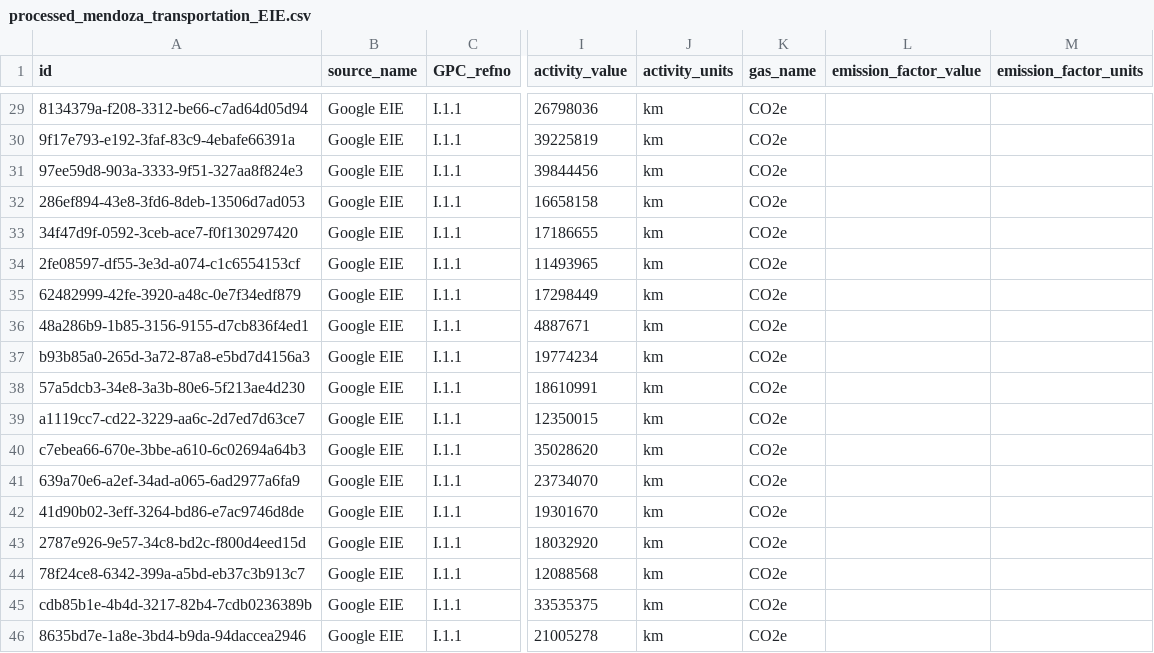
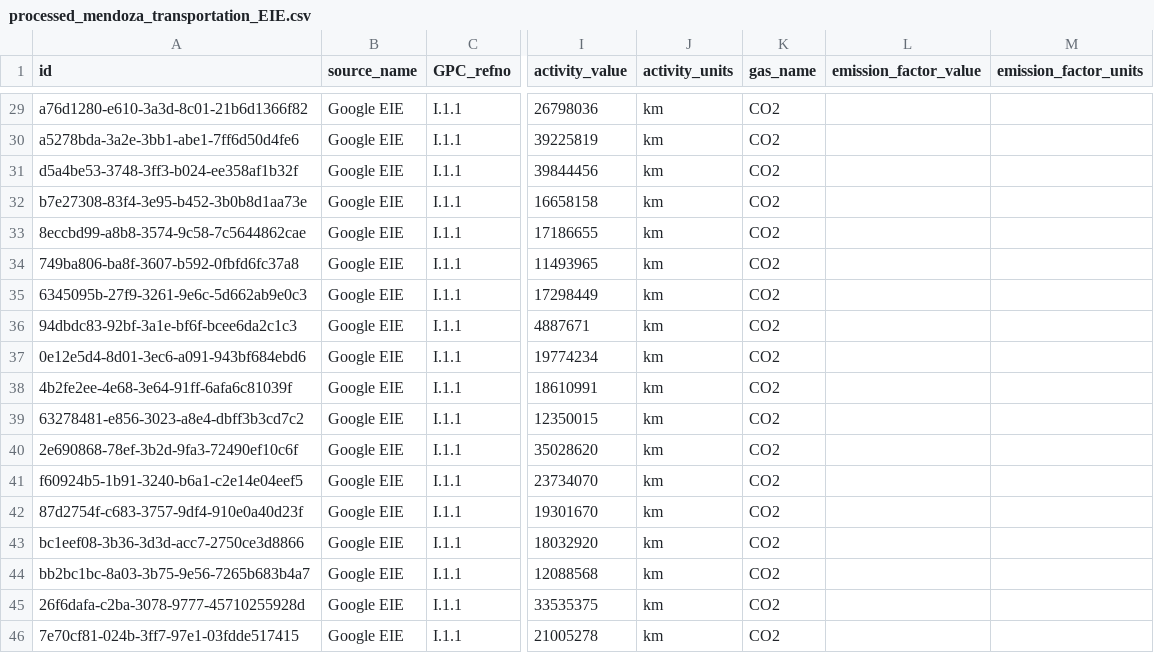
Before and after one commit to Open-Earth-Foundation/CityCatalyst, a CSV file: global-api/importer/google_EIE/processed_mendoza_transportation_EIE.csv, drawn as a sheet; only a part is shown, gaps mark what is left out; the diff covers the shown part only; the diff names each change by its address in the sheet, - before the commit and + after, or states it on an @@ line.

```diff
--- a/global-api/importer/google_EIE/processed_mendoza_transportation_EIE.csv
+++ b/global-api/importer/google_EIE/processed_mendoza_transportation_EIE.csv
-A29 (id): 8134379a-f208-3312-be66-c7ad64d05d94
+A29 (id): a76d1280-e610-3a3d-8c01-21b6d1366f82
-K29:K46 (gas_name): CO2e
+K29:K46 (gas_name): CO2
-A30 (id): 9f17e793-e192-3faf-83c9-4ebafe66391a
+A30 (id): a5278bda-3a2e-3bb1-abe1-7ff6d50d4fe6
-A31 (id): 97ee59d8-903a-3333-9f51-327aa8f824e3
+A31 (id): d5a4be53-3748-3ff3-b024-ee358af1b32f
-A32 (id): 286ef894-43e8-3fd6-8deb-13506d7ad053
+A32 (id): b7e27308-83f4-3e95-b452-3b0b8d1aa73e
-A33 (id): 34f47d9f-0592-3ceb-ace7-f0f130297420
+A33 (id): 8eccbd99-a8b8-3574-9c58-7c5644862cae
-A34 (id): 2fe08597-df55-3e3d-a074-c1c6554153cf
+A34 (id): 749ba806-ba8f-3607-b592-0fbfd6fc37a8
-A35 (id): 62482999-42fe-3920-a48c-0e7f34edf879
+A35 (id): 6345095b-27f9-3261-9e6c-5d662ab9e0c3
-A36 (id): 48a286b9-1b85-3156-9155-d7cb836f4ed1
+A36 (id): 94dbdc83-92bf-3a1e-bf6f-bcee6da2c1c3
-A37 (id): b93b85a0-265d-3a72-87a8-e5bd7d4156a3
+A37 (id): 0e12e5d4-8d01-3ec6-a091-943bf684ebd6
-A38 (id): 57a5dcb3-34e8-3a3b-80e6-5f213ae4d230
+A38 (id): 4b2fe2ee-4e68-3e64-91ff-6afa6c81039f
-A39 (id): a1119cc7-cd22-3229-aa6c-2d7ed7d63ce7
+A39 (id): 63278481-e856-3023-a8e4-dbff3b3cd7c2
-A40 (id): c7ebea66-670e-3bbe-a610-6c02694a64b3
+A40 (id): 2e690868-78ef-3b2d-9fa3-72490ef10c6f
-A41 (id): 639a70e6-a2ef-34ad-a065-6ad2977a6fa9
+A41 (id): f60924b5-1b91-3240-b6a1-c2e14e04eef5
-A42 (id): 41d90b02-3eff-3264-bd86-e7ac9746d8de
+A42 (id): 87d2754f-c683-3757-9df4-910e0a40d23f
-A43 (id): 2787e926-9e57-34c8-bd2c-f800d4eed15d
+A43 (id): bc1eef08-3b36-3d3d-acc7-2750ce3d8866
-A44 (id): 78f24ce8-6342-399a-a5bd-eb37c3b913c7
+A44 (id): bb2bc1bc-8a03-3b75-9e56-7265b683b4a7
-A45 (id): cdb85b1e-4b4d-3217-82b4-7cdb0236389b
+A45 (id): 26f6dafa-c2ba-3078-9777-45710255928d
-A46 (id): 8635bd7e-1a8e-3bd4-b9da-94daccea2946
+A46 (id): 7e70cf81-024b-3ff7-97e1-03fdde517415
```
Also changed, not shown: 54 edited cells elsewhere in this file, global-api/importer/datasource_seeder/datasource_seeder.csv, 3 other files.
